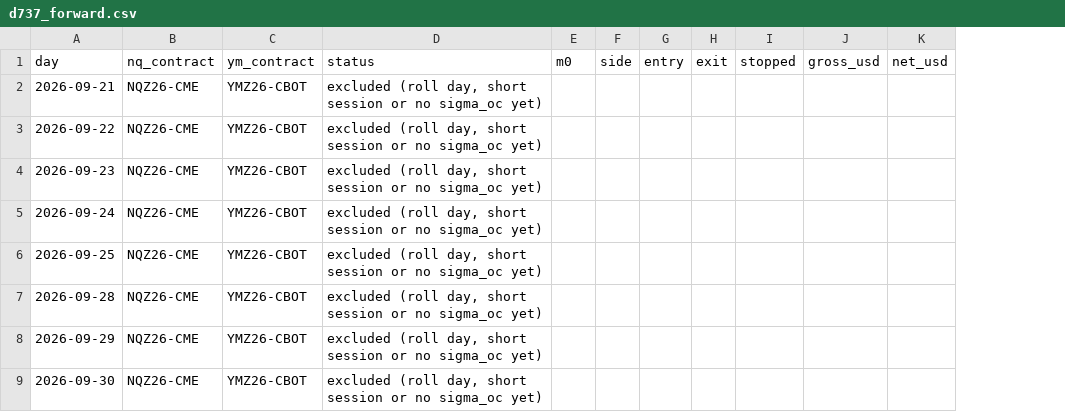
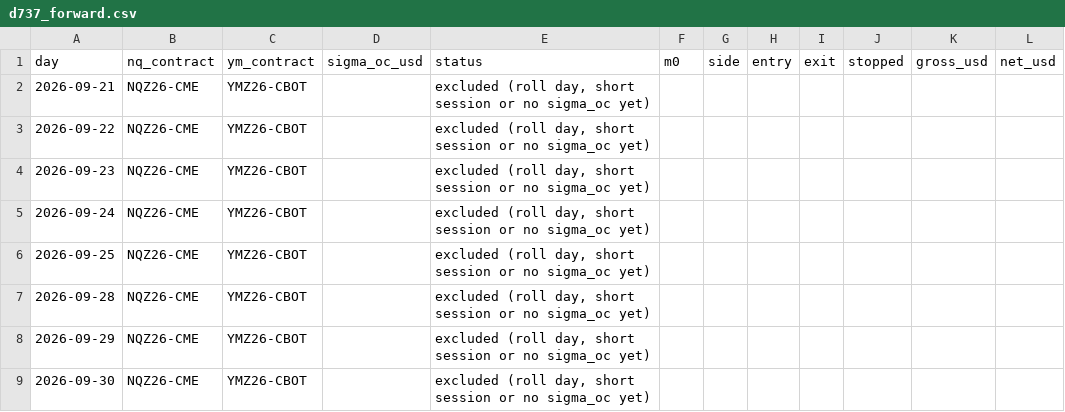
Before and after one commit to oisinsmyth/backtest-framework, a CSV file: data/forward/d737_forward.csv, drawn as a sheet; the diff names each change by its address in the sheet, - before the commit and + after, or states it on an @@ line.

```diff
--- a/data/forward/d737_forward.csv
+++ b/data/forward/d737_forward.csv
+column D (sigma_oc_usd), empty
```
Also changed, not shown: 1 other file.
